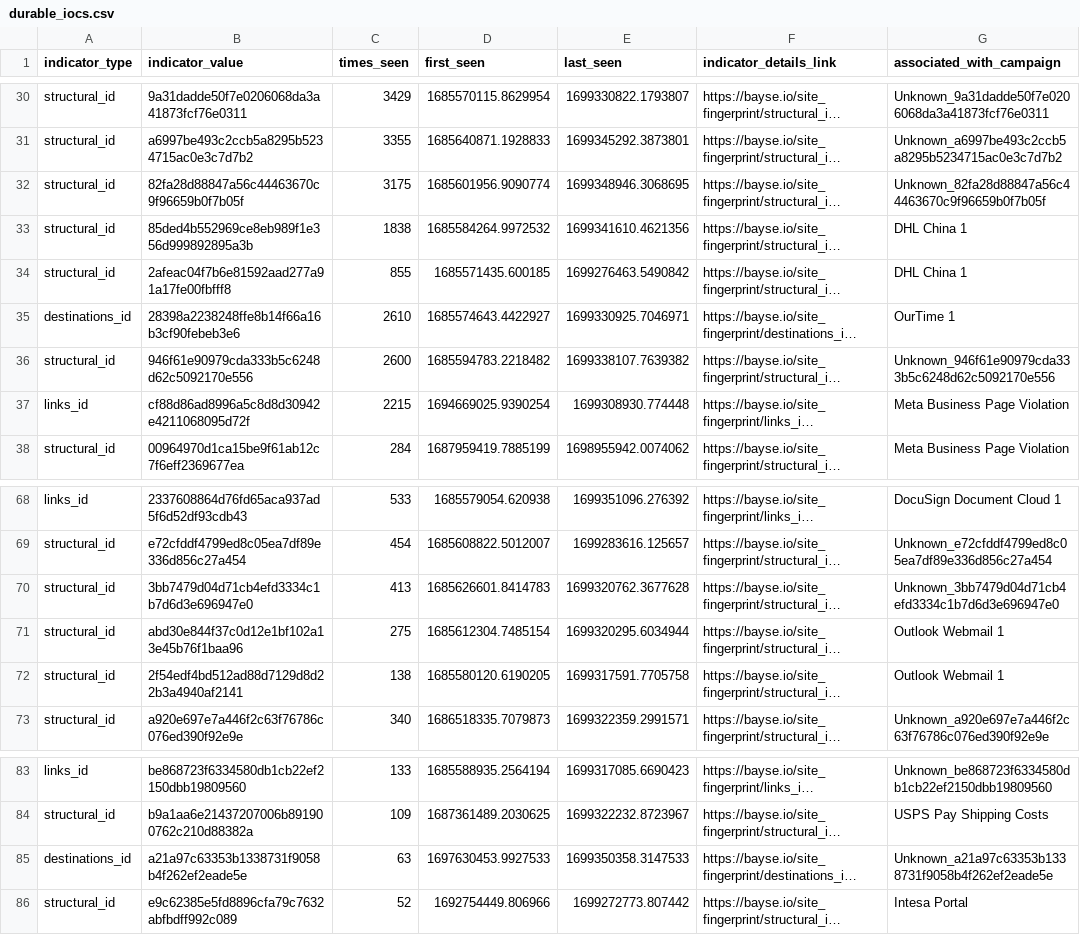
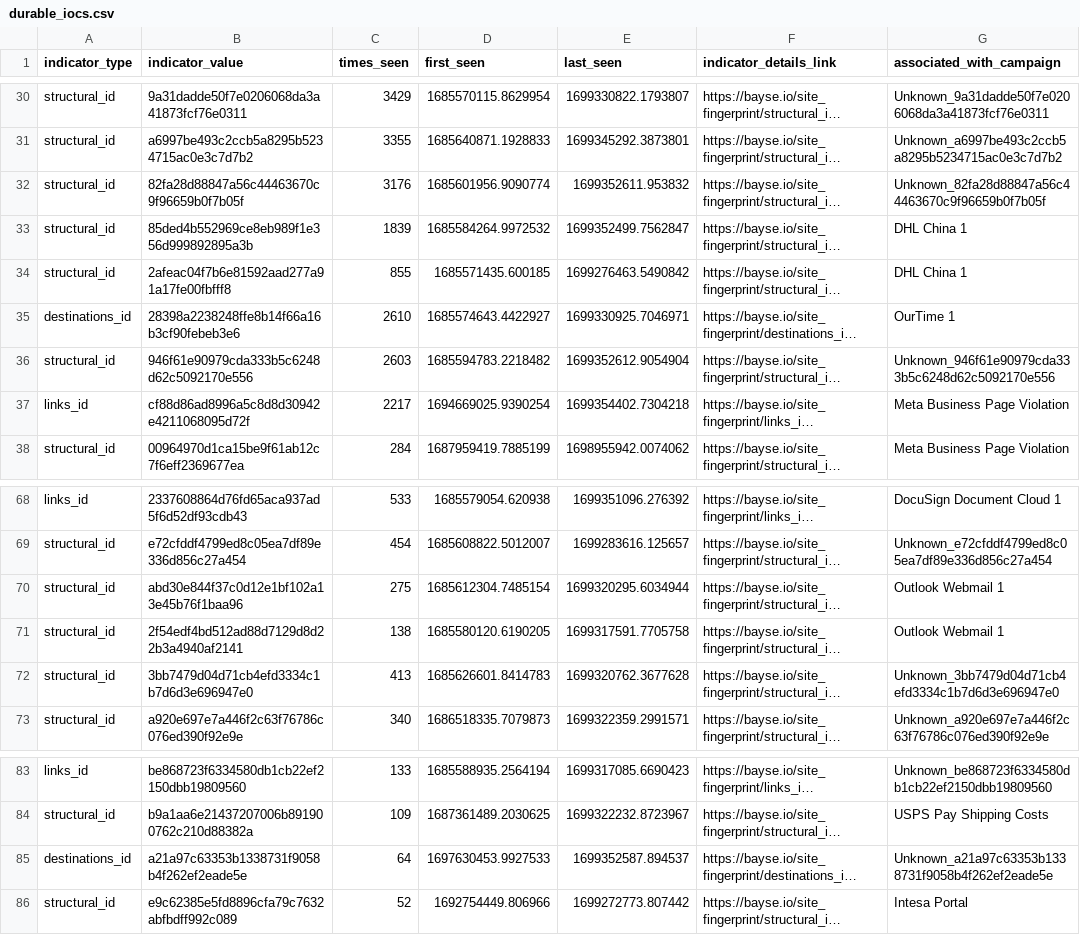
Before and after one commit to BayseIntelligence/durable_IOCs, a CSV file: durable_iocs.csv, drawn as a sheet; only a part is shown, gaps mark what is left out; long unchanged cells end in …; the diff covers the shown part only; the diff names each change by its address in the sheet, - before the commit and + after, or states it on an @@ line.

```diff
--- a/durable_iocs.csv
+++ b/durable_iocs.csv
-C32 (times_seen): 3175
+C32 (times_seen): 3176
-E32 (last_seen): 1699348946.3068695
+E32 (last_seen): 1699352611.953832
-C33 (times_seen): 1838
+C33 (times_seen): 1839
-E33 (last_seen): 1699341610.4621356
+E33 (last_seen): 1699352499.7562847
-C36 (times_seen): 2600
+C36 (times_seen): 2603
-E36 (last_seen): 1699338107.7639382
+E36 (last_seen): 1699352612.9054904
-C37 (times_seen): 2215
+C37 (times_seen): 2217
-E37 (last_seen): 1699308930.774448
+E37 (last_seen): 1699354402.7304218
@@ row 70 moved to row 72: structural_id @@
-C85 (times_seen): 63
+C85 (times_seen): 64
-E85 (last_seen): 1699350358.3147533
+E85 (last_seen): 1699352587.894537
```
Also changed, not shown: 3 added rows, 3 removed rows and 22 edited cells elsewhere in this file.
